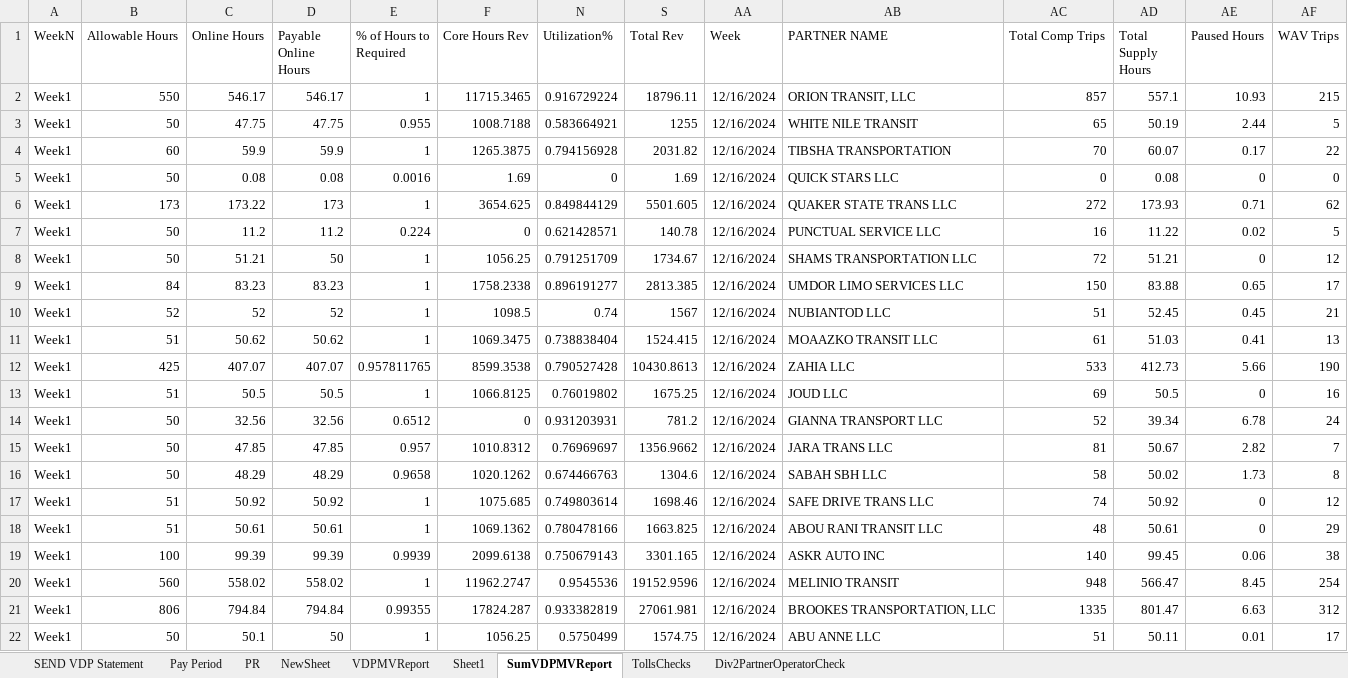
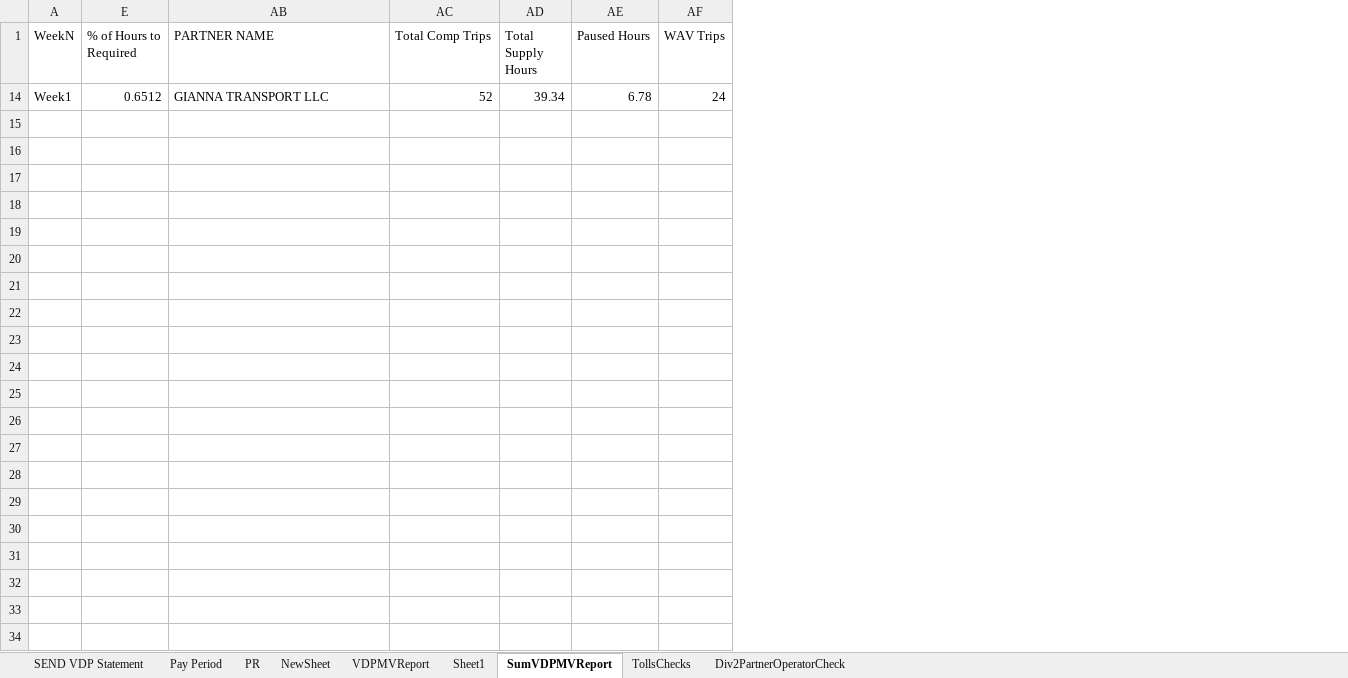
Before and after one commit to neildojeta/DIV12PayrollAnalysis, an Excel workbook: DIV12_Analysis/VDP_DIV12_1216_1229_2024 FINAL.xlsm, sheet SumVDPMVReport, drawn as a sheet; only a part is shown; values as stored, in another font and other column widths than the file's, no borders; table styles not drawn; rows hold the shown columns only; the diff names each change by its address in the sheet, - before the commit and + after, or states it on an @@ line.

```diff
--- a/DIV12_Analysis/VDP_DIV12_1216_1229_2024 FINAL.xlsm (sheet SumVDPMVReport)
+++ b/DIV12_Analysis/VDP_DIV12_1216_1229_2024 FINAL.xlsm (sheet SumVDPMVReport)
@@ column B (Allowable Hours) hidden, row 14: 50 @@
@@ column C (Online Hours) hidden, row 14: 32.56 @@
@@ column D (Payable Online Hours) hidden, row 14: 32.56 @@
@@ column F (Core Hours Rev) hidden, row 14: 0 @@
@@ column N (Utilization%) hidden, row 14: 0.931203931 @@
@@ column S (Total Rev) hidden, row 14: 781.2 @@
@@ column AA (Week) hidden, row 14: 12/16/2024 @@
-row 2: Week1 | 550 | 546.17 | 546.17 | 1 | 11715.3465 | 0.916729224 | 18796.11 | 12/16/2024 | ORION TRANSIT, LLC | 857 | 557.1 | 10.93 | 215
-row 3: Week1 | 50 | 47.75 | 47.75 | 0.955 | 1008.7188 | 0.583664921 | 1255 | 12/16/2024 | WHITE NILE TRANSIT | 65 | 50.19 | 2.44 | 5
-row 4: Week1 | 60 | 59.9 | 59.9 | 1 | 1265.3875 | 0.794156928 | 2031.82 | 12/16/2024 | TIBSHA TRANSPORTATION | 70 | 60.07 | 0.17 | 22
-row 5: Week1 | 50 | 0.08 | 0.08 | 0.0016 | 1.69 | 0 | 1.69 | 12/16/2024 | QUICK STARS LLC | 0 | 0.08 | 0 | 0
-row 6: Week1 | 173 | 173.22 | 173 | 1 | 3654.625 | 0.849844129 | 5501.605 | 12/16/2024 | QUAKER STATE TRANS LLC | 272 | 173.93 | 0.71 | 62
-row 7: Week1 | 50 | 11.2 | 11.2 | 0.224 | 0 | 0.621428571 | 140.78 | 12/16/2024 | PUNCTUAL SERVICE LLC | 16 | 11.22 | 0.02 | 5
-row 8: Week1 | 50 | 51.21 | 50 | 1 | 1056.25 | 0.791251709 | 1734.67 | 12/16/2024 | SHAMS TRANSPORTATION LLC | 72 | 51.21 | 0 | 12
-row 9: Week1 | 84 | 83.23 | 83.23 | 1 | 1758.2338 | 0.896191277 | 2813.385 | 12/16/2024 | UMDOR LIMO SERVICES LLC | 150 | 83.88 | 0.65 | 17
-row 10: Week1 | 52 | 52 | 52 | 1 | 1098.5 | 0.74 | 1567 | 12/16/2024 | NUBIANTOD LLC | 51 | 52.45 | 0.45 | 21
-row 11: Week1 | 51 | 50.62 | 50.62 | 1 | 1069.3475 | 0.738838404 | 1524.415 | 12/16/2024 | MOAAZKO TRANSIT LLC | 61 | 51.03 | 0.41 | 13
-row 12: Week1 | 425 | 407.07 | 407.07 | 0.957811765 | 8599.3538 | 0.790527428 | 10430.8613 | 12/16/2024 | ZAHIA LLC | 533 | 412.73 | 5.66 | 190
-row 13: Week1 | 51 | 50.5 | 50.5 | 1 | 1066.8125 | 0.76019802 | 1675.25 | 12/16/2024 | JOUD LLC | 69 | 50.5 | 0 | 16
-row 15: Week1 | 50 | 47.85 | 47.85 | 0.957 | 1010.8312 | 0.76969697 | 1356.9662 | 12/16/2024 | JARA TRANS LLC | 81 | 50.67 | 2.82 | 7
-row 16: Week1 | 50 | 48.29 | 48.29 | 0.9658 | 1020.1262 | 0.674466763 | 1304.6 | 12/16/2024 | SABAH SBH LLC | 58 | 50.02 | 1.73 | 8
-row 17: Week1 | 51 | 50.92 | 50.92 | 1 | 1075.685 | 0.749803614 | 1698.46 | 12/16/2024 | SAFE DRIVE TRANS LLC | 74 | 50.92 | 0 | 12
-row 18: Week1 | 51 | 50.61 | 50.61 | 1 | 1069.1362 | 0.780478166 | 1663.825 | 12/16/2024 | ABOU RANI TRANSIT LLC | 48 | 50.61 | 0 | 29
-row 19: Week1 | 100 | 99.39 | 99.39 | 0.9939 | 2099.6138 | 0.750679143 | 3301.165 | 12/16/2024 | ASKR AUTO INC | 140 | 99.45 | 0.06 | 38
-row 20: Week1 | 560 | 558.02 | 558.02 | 1 | 11962.2747 | 0.9545536 | 19152.9596 | 12/16/2024 | MELINIO TRANSIT | 948 | 566.47 | 8.45 | 254
-row 21: Week1 | 806 | 794.84 | 794.84 | 0.99355 | 17824.287 | 0.933382819 | 27061.981 | 12/16/2024 | BROOKES TRANSPORTATION, LLC | 1335 | 801.47 | 6.63 | 312
-row 22: Week1 | 50 | 50.1 | 50 | 1 | 1056.25 | 0.5750499 | 1574.75 | 12/16/2024 | ABU ANNE LLC | 51 | 50.11 | 0.01 | 17
```
Also changed, not shown: ComparedResults/Dashboard.xlsm, DIV12_Analysis/ComparedResults/Dashboard.xlsm, 22 other files.
